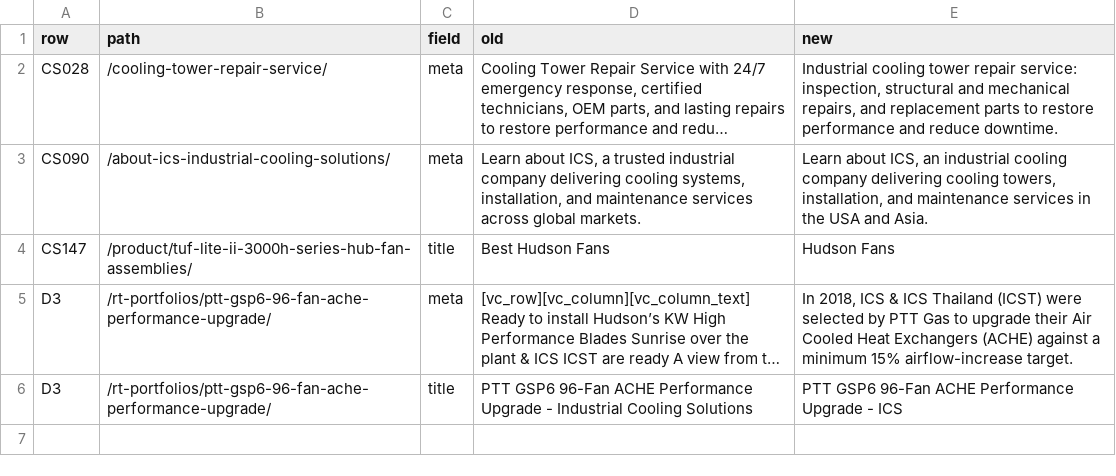
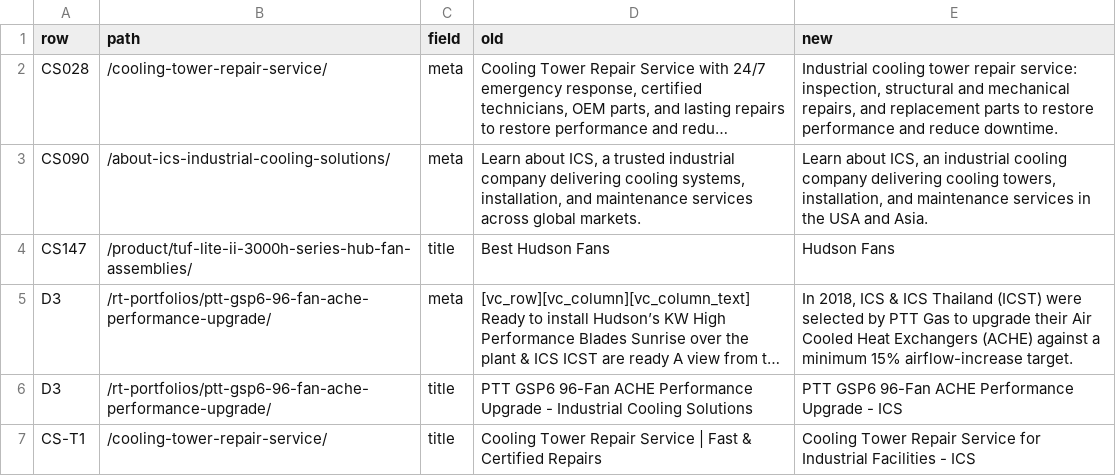
Before and after one commit to Eliteclassaura/icst-site, a TSV file: apps/h2o/ops/seo-pass/data/claims-seo.tsv, drawn as a sheet; long unchanged cells end in …; the diff names each change by its address in the sheet, - before the commit and + after, or states it on an @@ line.

Commit message:
h2o: CLAIMS_R22A accepted Cycle 1 integration

```diff
--- a/apps/h2o/ops/seo-pass/data/claims-seo.tsv
+++ b/apps/h2o/ops/seo-pass/data/claims-seo.tsv
+row 7: CS-T1 | /cooling-tower-repair-service/ | title | Cooling Tower Repair Service | Fast & Certified Repairs | Cooling Tower Repair Service for Industrial Facilities - ICS
```
Also changed, not shown: apps/h2o/ops/seo-pass/data/conformance.tsv, apps/h2o/ops/seo-pass/data/seo-fields.tsv, 3 other files.
